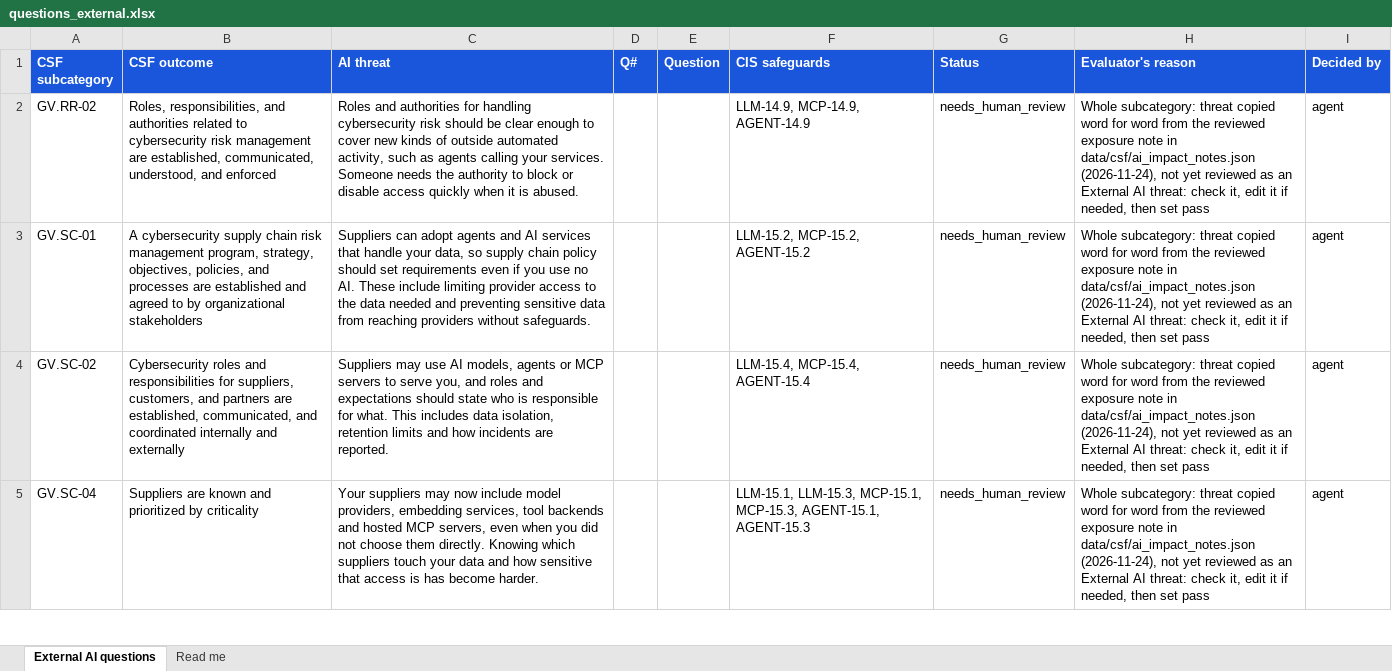
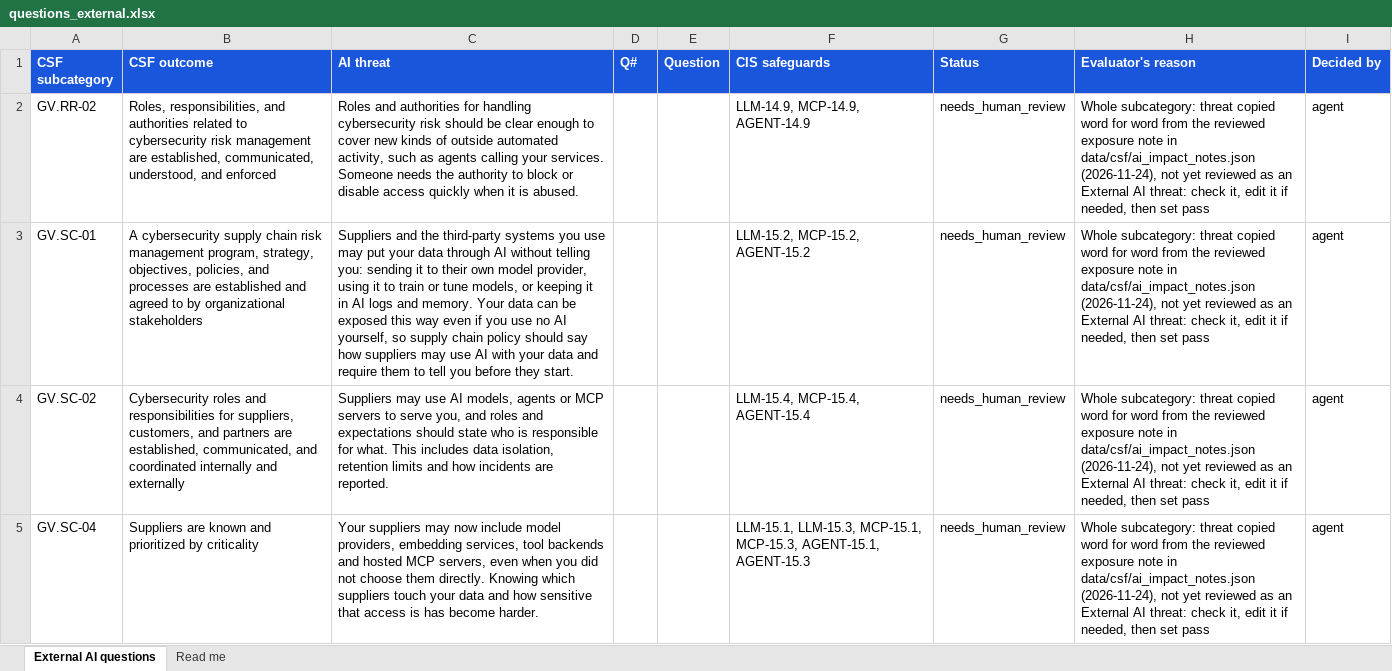
Before and after one commit to srilekha82/csf-ai-self-assessment, an Excel workbook: data/ai/authoring/questions_external.xlsx, sheet External AI questions, drawn as a sheet; only a part is shown; values as stored, in another font and other column widths than the file's, no borders; the diff names each change by its address in the sheet, - before the commit and + after, or states it on an @@ line.

```diff
--- a/data/ai/authoring/questions_external.xlsx (sheet External AI questions)
+++ b/data/ai/authoring/questions_external.xlsx (sheet External AI questions)
-C3 (AI threat): Suppliers can adopt agents and AI services that handle your data, so supply chain policy should set requirements even if you use no AI. These include limiting provider access to the data needed and preventing sensitive data from reaching providers without safeguards.
+C3 (AI threat): Suppliers and the third-party systems you use may put your data through AI without telling you: sending it to their own model provider, using it to train or tune models, or keeping it in AI logs and memory. Your data can be exposed this way even if you use no AI yourself, so supply chain policy should say how suppliers may use AI with your data and require them to tell you before they start.
```
Also changed, not shown: 1 other file.
